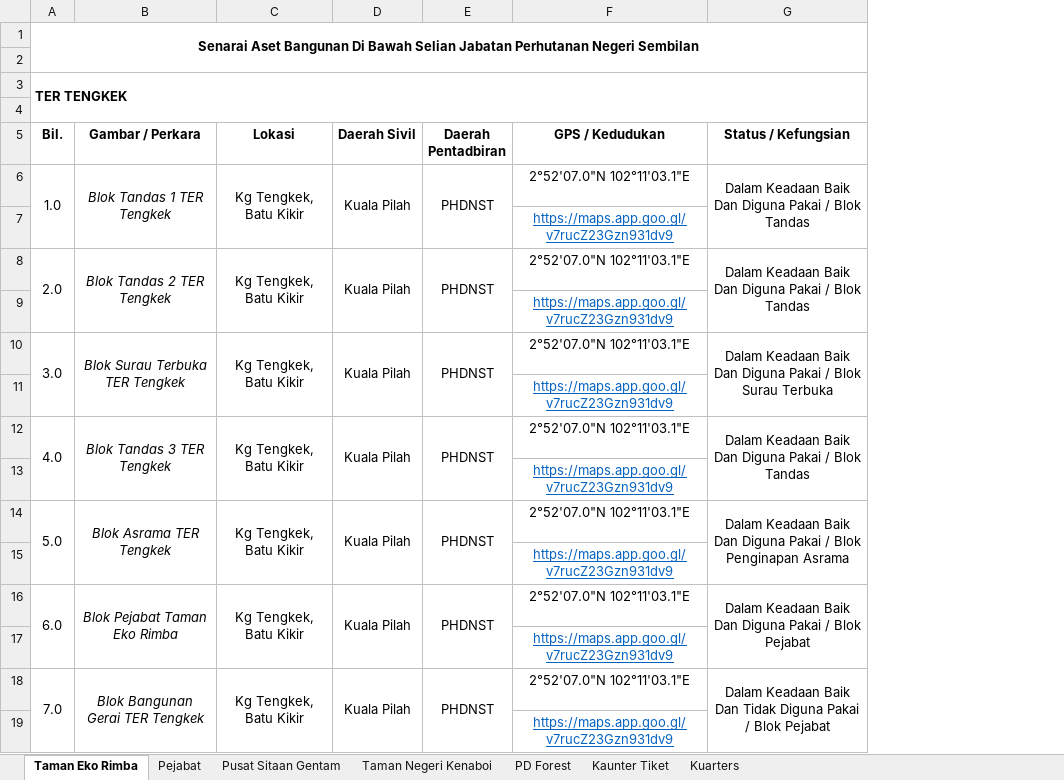
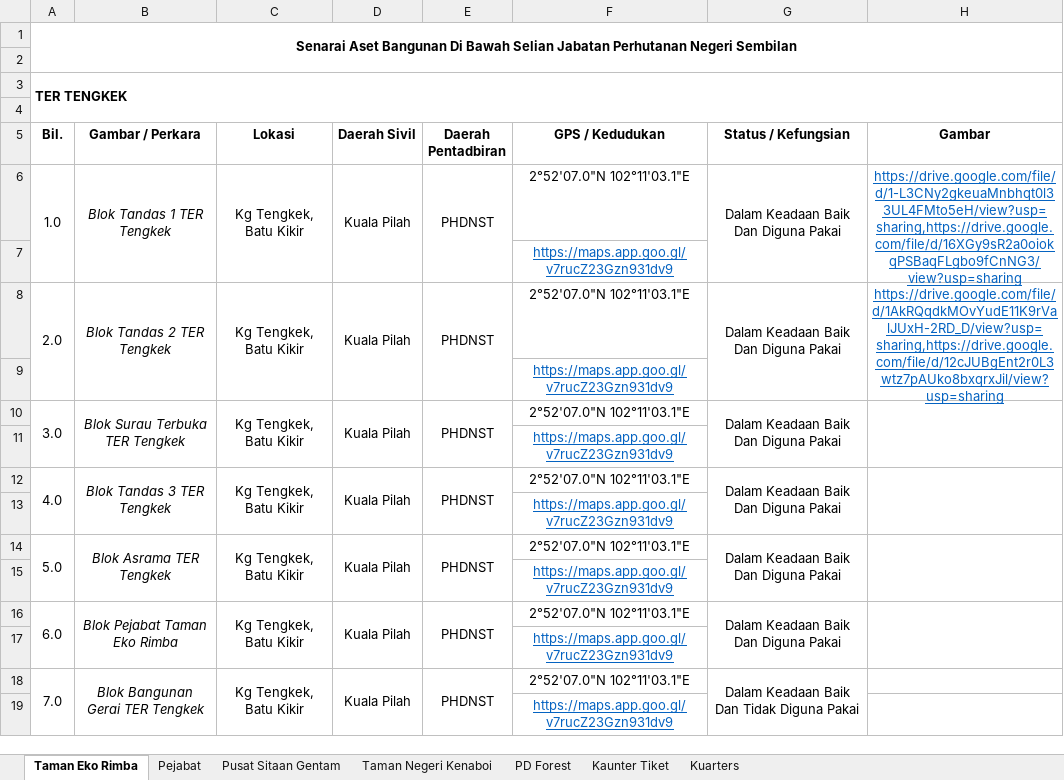
Before and after one commit to mohamadizwan-wq/Data-Aset-Bangunan-Jabatan-Perhutanan, an Excel workbook: data.xlsx, sheet Taman Eko Rimba, drawn as a sheet; values as stored, in another font and other column widths than the file's, no borders; the diff names each change by its address in the sheet, - before the commit and + after, or states it on an @@ line.

Commit message:
Add files via upload

```diff
--- a/data.xlsx (sheet Taman Eko Rimba)
+++ b/data.xlsx (sheet Taman Eko Rimba)
+column H (Gambar), rows 6-8: https://drive.google.com/file/d/1-L3CNy2gkeuaMnbhqt0l33UL4FMto5eH/view?usp=sharing,https://drive.google.com/file/d/16XGy9sR2a0oiokqPSBaqFLgbo9fCnNG3/view?usp=sharing |  | https://drive.google.com/file/d/1AkRQqdkMOvYudE11K9rValJUxH-2RD_D/view?usp=sharing,https://drive.google.com/file/d/12cJUBgEnt2r0L3wtz7pAUko8bxqrxJil/view?usp=sharing
-G6 (Status / Kefungsian): Dalam Keadaan Baik Dan Diguna Pakai / Blok Tandas
+G6 (Status / Kefungsian): Dalam Keadaan Baik Dan Diguna Pakai
-G8 (Status / Kefungsian): Dalam Keadaan Baik Dan Diguna Pakai / Blok Tandas
+G8 (Status / Kefungsian): Dalam Keadaan Baik Dan Diguna Pakai
-G10 (Status / Kefungsian): …Diguna Pakai / Blok Surau Terbuka
+G10 (Status / Kefungsian): …Diguna Pakai
-G12 (Status / Kefungsian): Dalam Keadaan Baik Dan Diguna Pakai / Blok Tandas
+G12 (Status / Kefungsian): Dalam Keadaan Baik Dan Diguna Pakai
-G14 (Status / Kefungsian): …Diguna Pakai / Blok Penginapan Asrama
+G14 (Status / Kefungsian): …Diguna Pakai
-G16 (Status / Kefungsian): Dalam Keadaan Baik Dan Diguna Pakai / Blok Pejabat
+G16 (Status / Kefungsian): Dalam Keadaan Baik Dan Diguna Pakai
-G18 (Status / Kefungsian): …Diguna Pakai / Blok Pejabat
+G18 (Status / Kefungsian): …Diguna Pakai
```
